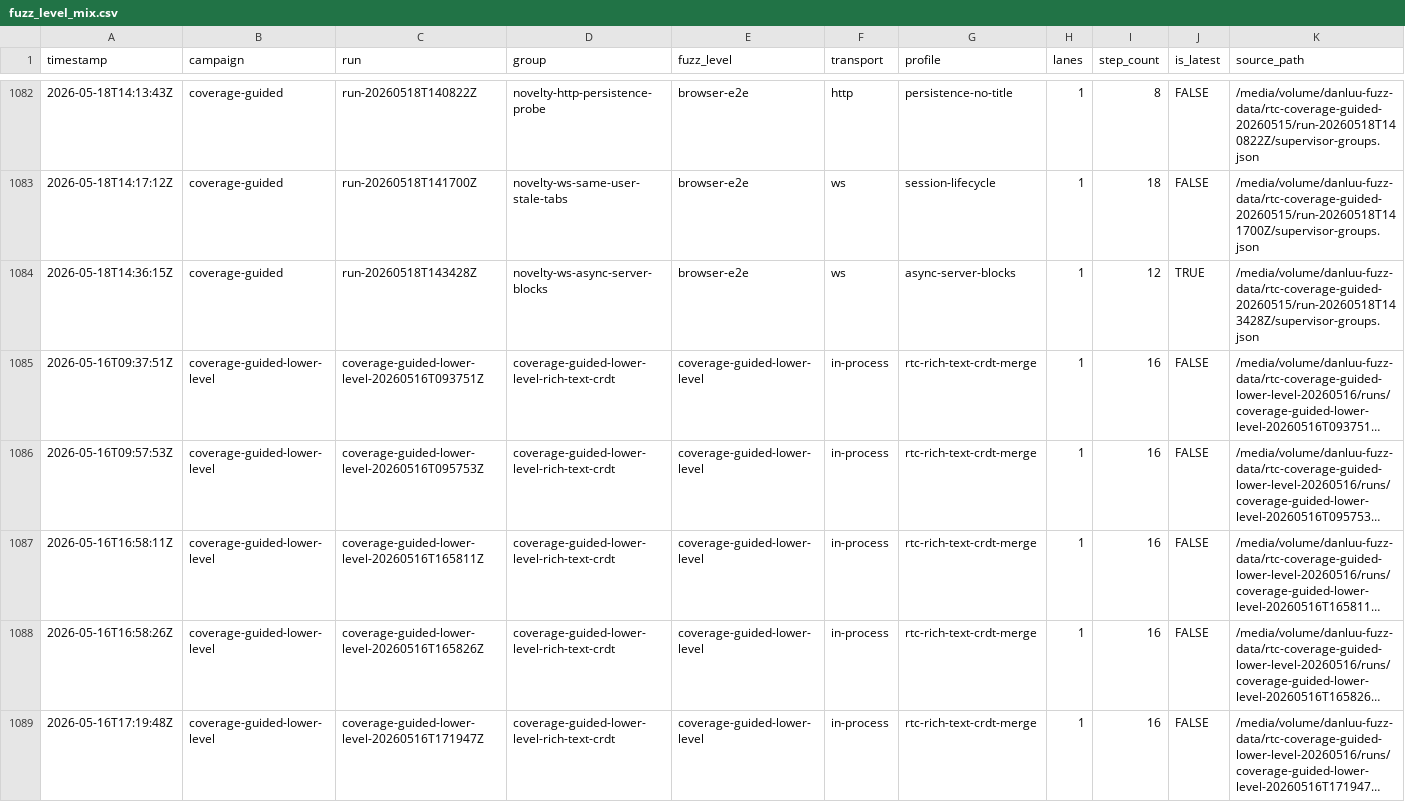
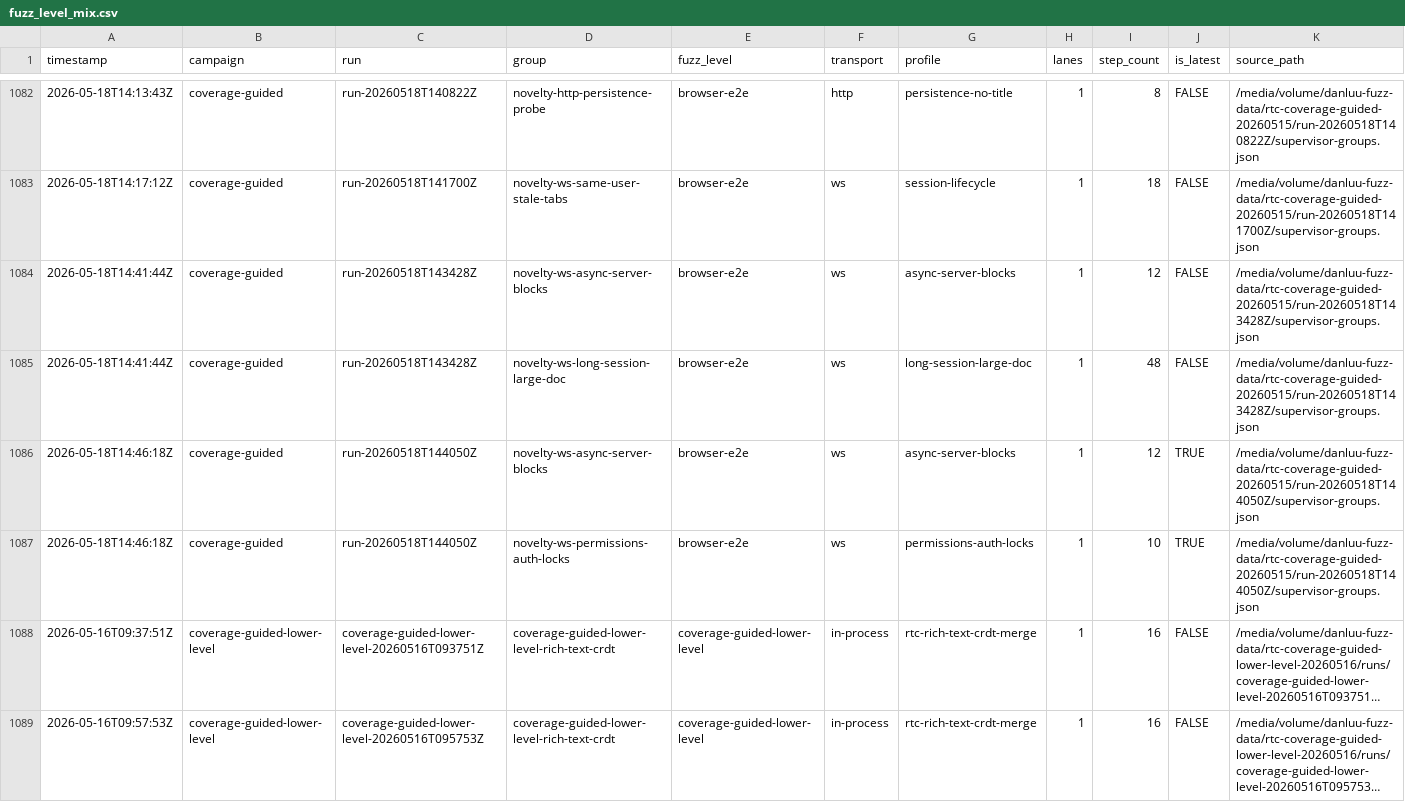
Before and after one commit to danluu/gutenberg, a CSV file: docs/explanations/architecture/rtc-jetstream2-fuzz-trends-20260515/data/fuzz_level_mix.csv, drawn as a sheet; only a part is shown, gaps mark what is left out; the shorter side is filled out with more unchanged rows; long unchanged cells end in …; addresses are those after the commit; the diff names each change by its address in the sheet, - before the commit and + after, or states it on an @@ line.

```diff
--- a/docs/explanations/architecture/rtc-jetstream2-fuzz-trends-20260515/data/fuzz_level_mix.csv
+++ b/docs/explanations/architecture/rtc-jetstream2-fuzz-trends-20260515/data/fuzz_level_mix.csv
+row 1084: 2026-05-18T14:41:44Z | coverage-guided | run-20260518T143428Z | novelty-ws-async-server-blocks | browser-e2e | ws | async-server-blocks | 1 | 12 | FALSE | /media/volume/danluu-fuzz-data/rtc-coverage-guided-20260515/run-20260518T143428Z/supervisor-groups.json
+row 1085: 2026-05-18T14:41:44Z | coverage-guided | run-20260518T143428Z | novelty-ws-long-session-large-doc | browser-e2e | ws | long-session-large-doc | 1 | 48 | FALSE | /media/volume/danluu-fuzz-data/rtc-coverage-guided-20260515/run-20260518T143428Z/supervisor-groups.json
-A1086 (timestamp): 2026-05-18T14:36:15Z
+A1086 (timestamp): 2026-05-18T14:46:18Z
-C1086 (run): run-20260518T143428Z
+C1086 (run): run-20260518T144050Z
-K1086 (source_path): /media/volume/danluu-fuzz-data/rtc-coverage-guided-20260515/run-20260518T143428Z/supervisor-groups.json
+K1086 (source_path): /media/volume/danluu-fuzz-data/rtc-coverage-guided-20260515/run-20260518T144050Z/supervisor-groups.json
+row 1087: 2026-05-18T14:46:18Z | coverage-guided | run-20260518T144050Z | novelty-ws-permissions-auth-locks | browser-e2e | ws | permissions-auth-locks | 1 | 10 | TRUE | /media/volume/danluu-fuzz-data/rtc-coverage-guided-20260515/run-20260518T144050Z/supervisor-groups.json
```
Also changed, not shown: docs/explanations/architecture/rtc-jetstream2-fuzz-trends-20260515/data/bug_effectiveness_by_level.csv, docs/explanations/architecture/rtc-jetstream2-fuzz-trends-20260515/data/bug_effectiveness_by_profile.csv, 44 other files.
